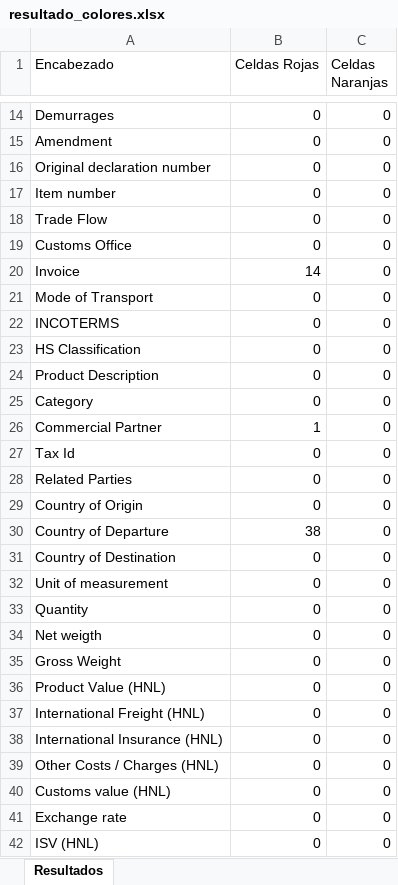
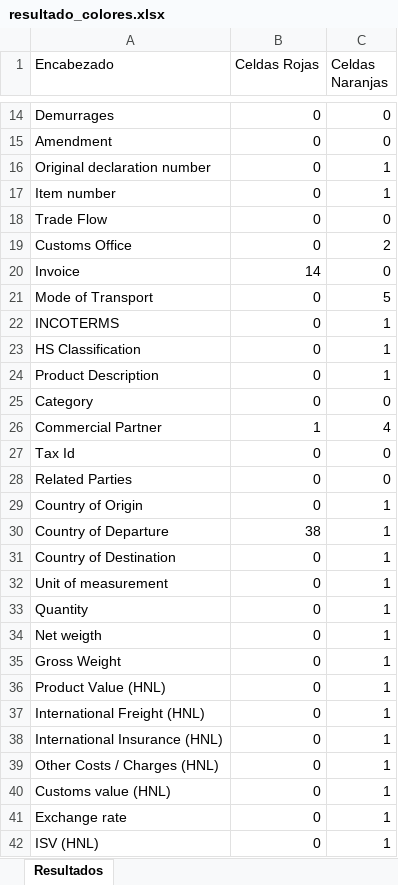
Before and after one commit to SeMejia/Reporte25-CountColor, an Excel workbook: resultado_colores.xlsx, sheet Resultados, drawn as a sheet; only a part is shown, gaps mark what is left out; values as stored, in another font and other column widths than the file's, no borders; the diff covers the shown part only; the diff names each change by its address in the sheet, - before the commit and + after, or states it on an @@ line.

Commit message:
18.10.2024 - ok el color naranja

```diff
--- a/resultado_colores.xlsx (sheet Resultados)
+++ b/resultado_colores.xlsx (sheet Resultados)
-C16:C17 (Celdas Naranjas): 0
+C16:C17 (Celdas Naranjas): 1
-C19 (Celdas Naranjas): 0
+C19 (Celdas Naranjas): 2
-C21 (Celdas Naranjas): 0
+C21 (Celdas Naranjas): 5
-C22:C24 (Celdas Naranjas): 0
+C22:C24 (Celdas Naranjas): 1
-C26 (Celdas Naranjas): 0
+C26 (Celdas Naranjas): 4
-C29:C42 (Celdas Naranjas): 0
+C29:C42 (Celdas Naranjas): 1
```
Also changed, not shown: 12 edited cells elsewhere in this sheet, 1 other file.
